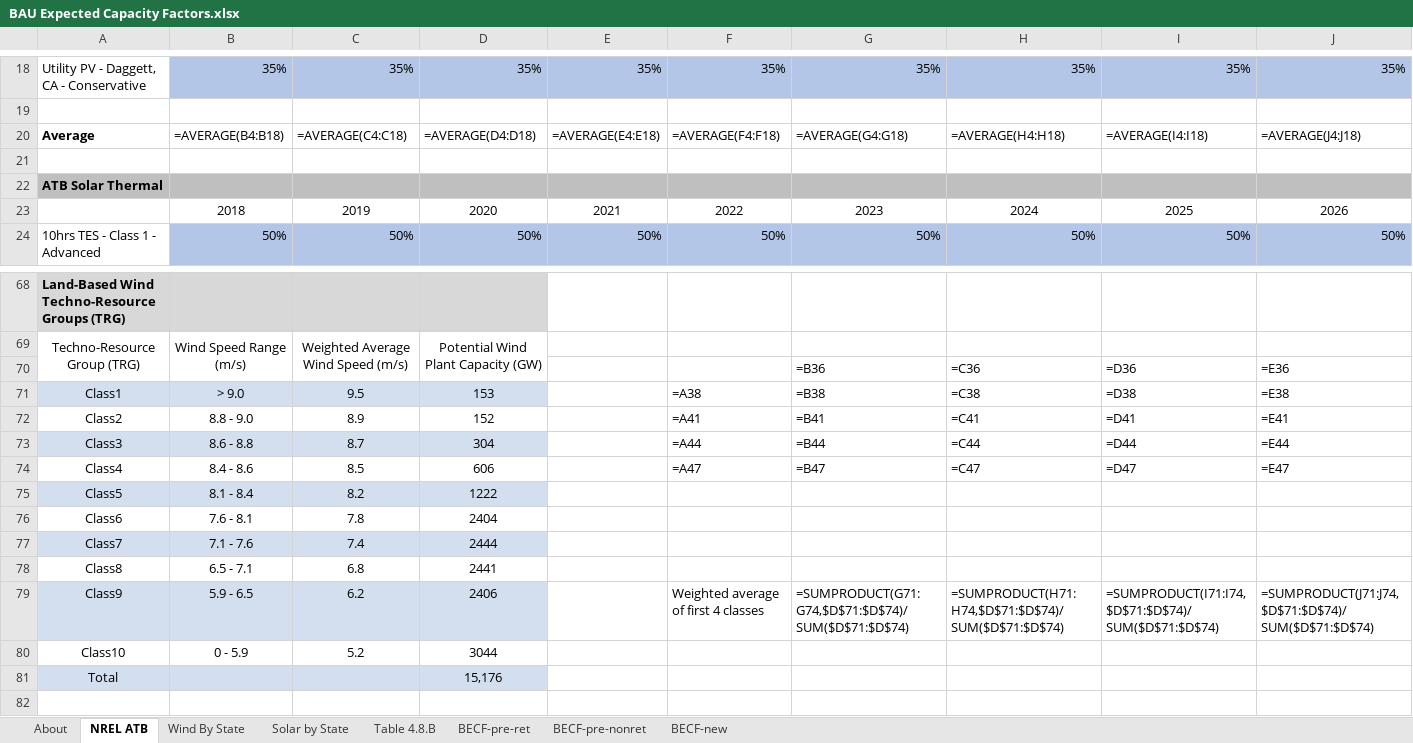
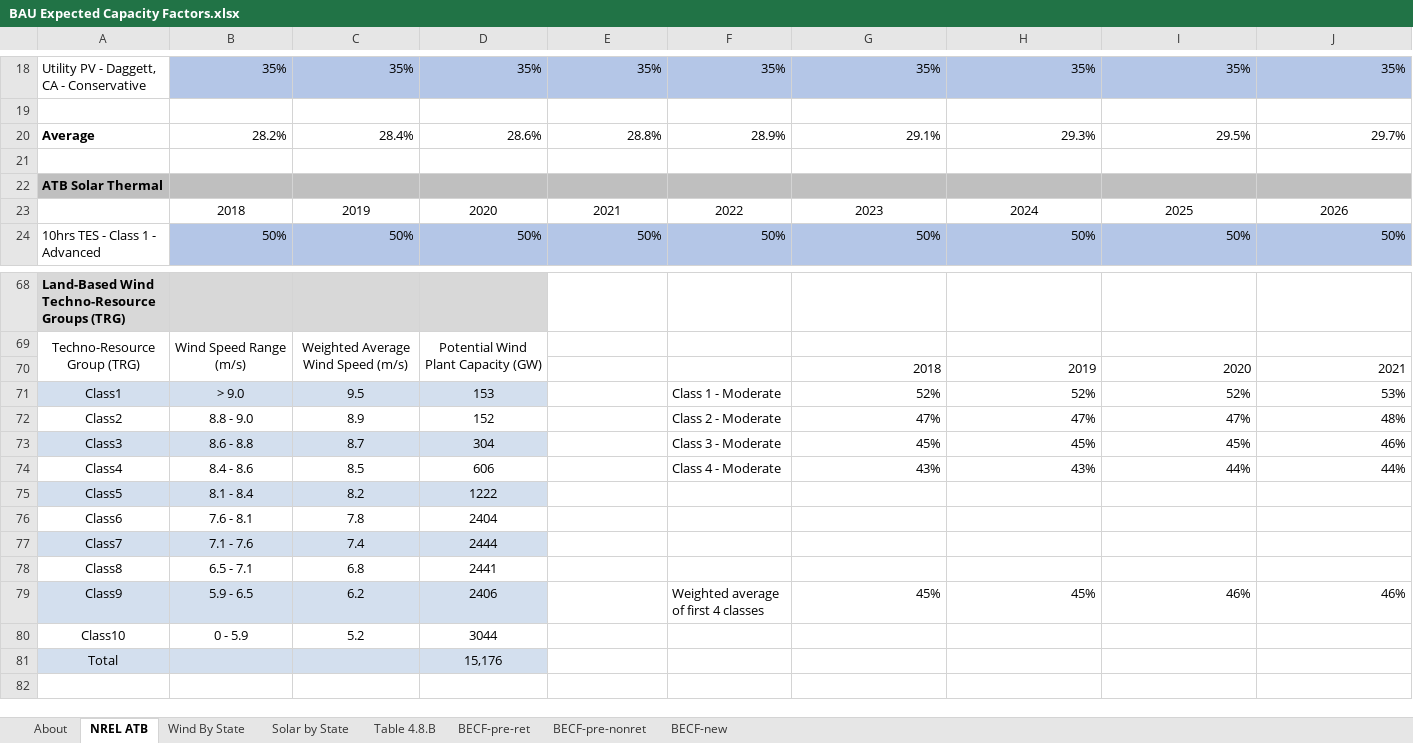
Before and after one commit to EnergyInnovation/eps-colorado, an Excel workbook: InputData/elec/BECF/BAU Expected Capacity Factors.xlsx, sheet NREL ATB, drawn as a sheet; only a part is shown, gaps mark what is left out; values as stored, in another font and other column widths than the file's, no borders; formulas without a stored value are shown as written; removed rows and columns are numbered as before the commit, all else as after; rows hold the shown columns only; the diff covers the shown part only; the diff names each change by its address in the sheet, - before the commit and + after, or states it on an @@ line.

```diff
--- a/InputData/elec/BECF/BAU Expected Capacity Factors.xlsx (sheet NREL ATB)
+++ b/InputData/elec/BECF/BAU Expected Capacity Factors.xlsx (sheet NREL ATB)
-row 20: Average | =AVERAGE(B4:B18) | =AVERAGE(C4:C18) | =AVERAGE(D4:D18) | =AVERAGE(E4:E18) | =AVERAGE(F4:F18) | =AVERAGE(G4:G18) | =AVERAGE(H4:H18) | =AVERAGE(I4:I18) | =AVERAGE(J4:J18)
+row 20: Average | 28.2% | 28.4% | 28.6% | 28.8% | 28.9% | 29.1% | 29.3% | 29.5% | 29.7%
-row 70:  |  |  |  |  |  | =B36 | =C36 | =D36 | =E36
-row 71: Class1 | > 9.0 | 9.5 | 153 |  | =A38 | =B38 | =C38 | =D38 | =E38
-row 72: Class2 | 8.8 - 9.0 | 8.9 | 152 |  | =A41 | =B41 | =C41 | =D41 | =E41
-row 73: Class3 | 8.6 - 8.8 | 8.7 | 304 |  | =A44 | =B44 | =C44 | =D44 | =E44
-row 74: Class4 | 8.4 - 8.6 | 8.5 | 606 |  | =A47 | =B47 | =C47 | =D47 | =E47
+row 70:  |  |  |  |  |  | 2018 | 2019 | 2020 | 2021
+row 71: Class1 | > 9.0 | 9.5 | 153 |  | Class 1 - Moderate | 52% | 52% | 52% | 53%
+row 72: Class2 | 8.8 - 9.0 | 8.9 | 152 |  | Class 2 - Moderate | 47% | 47% | 47% | 48%
+row 73: Class3 | 8.6 - 8.8 | 8.7 | 304 |  | Class 3 - Moderate | 45% | 45% | 45% | 46%
+row 74: Class4 | 8.4 - 8.6 | 8.5 | 606 |  | Class 4 - Moderate | 43% | 43% | 44% | 44%
-row 79: Class9 | 5.9 - 6.5 | 6.2 | 2406 |  | Weighted average of first 4 classes | =SUMPRODUCT(G71:G74,$D$71:$D$74)/SUM($D$71:$D$74) | =SUMPRODUCT(H71:H74,$D$71:$D$74)/SUM($D$71:$D$74) | =SUMPRODUCT(I71:I74,$D$71:$D$74)/SUM($D$71:$D$74) | =SUMPRODUCT(J71:J74,$D$71:$D$74)/SUM($D$71:$D$74)
+row 79: Class9 | 5.9 - 6.5 | 6.2 | 2406 |  | Weighted average of first 4 classes | 45% | 45% | 46% | 46%
```
Also changed, not shown: 5 added rows and 5 removed rows elsewhere in this sheet, sheet BECF-new, sheet BECF-pre-nonret, sheet BECF-pre-ret, sheet Solar by State, sheet Wind By State, sheet About, 2 other files.
